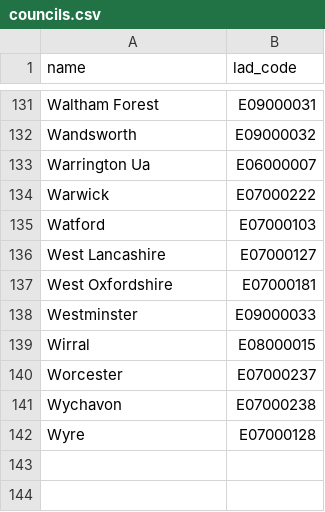
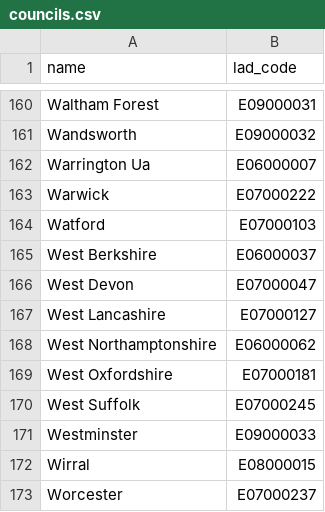
Before and after one commit to ONSdigital/aws-uploader, a CSV file: councils.csv, drawn as a sheet; only a part is shown, gaps mark what is left out; the shorter side is filled out with more unchanged rows; the diff covers the shown part only; the diff names each change by its address in the sheet, - before the commit and + after, or states it on an @@ line.

Commit message:
wip: onboard April (round 2) councils without usual formatting
refs: ISC-796

```diff
--- a/councils.csv
+++ b/councils.csv
+row 165: West Berkshire | E06000037
+row 166: West Devon | E07000047
+row 168: West Northamptonshire | E06000062
+row 170: West Suffolk | E07000245
```
Also changed, not shown: 31 added rows elsewhere in this file, 2 other files.
